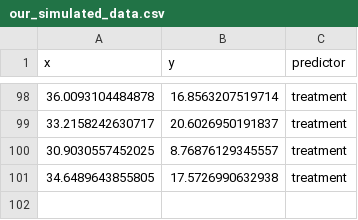
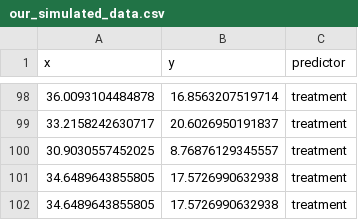
Before and after one commit to ASanchez-Tojar/open_science_course, a CSV file: data/our_simulated_data.csv, drawn as a sheet; only a part is shown, gaps mark what is left out.

Commit message:
added new line to our_simulated_data.csv

```diff
--- a/data/our_simulated_data.csv
+++ b/data/our_simulated_data.csv
@@ -101 +101,2 @@
 "34.6489643855805","17.5726990632938","treatment"
+"34.6489643855805","17.5726990632938","treatment"
```
